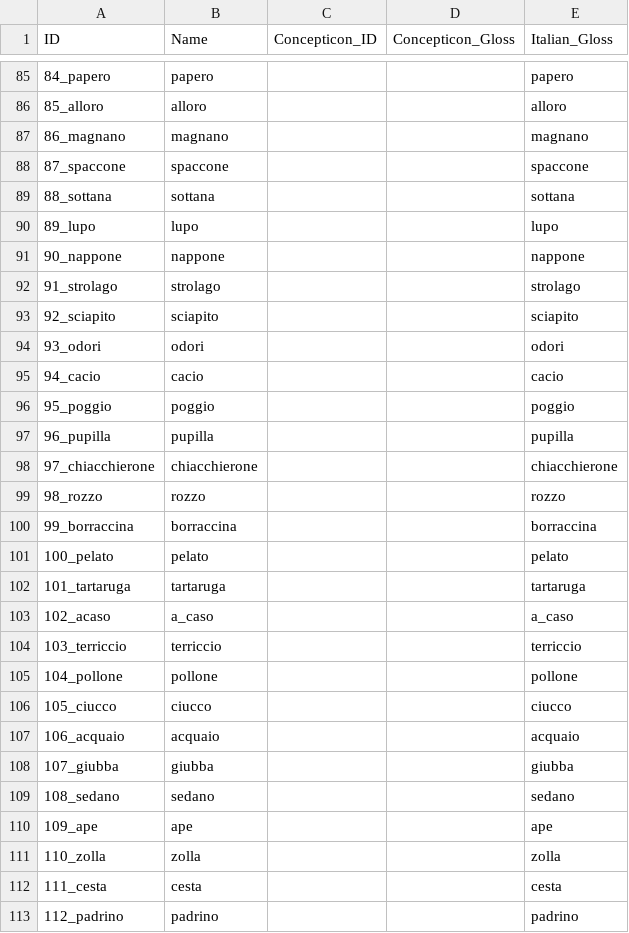
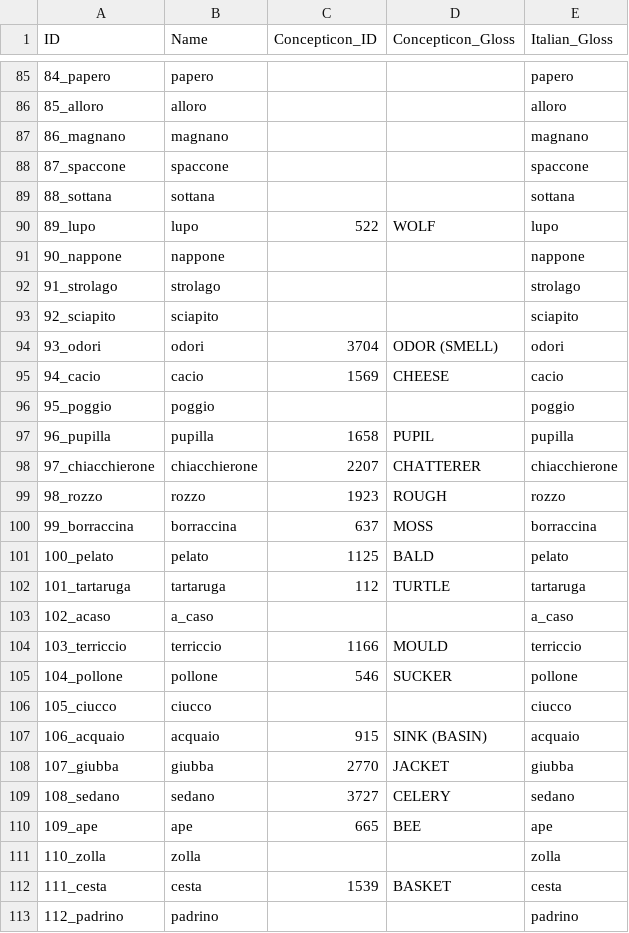
Before and after one commit to lexibank/alt, a CSV file: cldf/parameters.csv, drawn as a sheet; only a part is shown, gaps mark what is left out; the diff covers the shown part only.

Commit message:
started mapping to concepticon

```diff
--- a/cldf/parameters.csv
+++ b/cldf/parameters.csv
@@ -89,3 +89,3 @@ ID,Name,Concepticon_ID,Concepticon_Gloss,Italian_Gloss
 88_sottana,sottana,,,sottana
-89_lupo,lupo,,,lupo
+89_lupo,lupo,522,WOLF,lupo
 90_nappone,nappone,,,nappone
@@ -93,21 +93,21 @@ ID,Name,Concepticon_ID,Concepticon_Gloss,Italian_Gloss
 92_sciapito,sciapito,,,sciapito
-93_odori,odori,,,odori
-94_cacio,cacio,,,cacio
+93_odori,odori,3704,ODOR (SMELL),odori
+94_cacio,cacio,1569,CHEESE,cacio
 95_poggio,poggio,,,poggio
-96_pupilla,pupilla,,,pupilla
-97_chiacchierone,chiacchierone,,,chiacchierone
-98_rozzo,rozzo,,,rozzo
-99_borraccina,borraccina,,,borraccina
-100_pelato,pelato,,,pelato
-101_tartaruga,tartaruga,,,tartaruga
+96_pupilla,pupilla,1658,PUPIL,pupilla
+97_chiacchierone,chiacchierone,2207,CHATTERER,chiacchierone
+98_rozzo,rozzo,1923,ROUGH,rozzo
+99_borraccina,borraccina,637,MOSS,borraccina
+100_pelato,pelato,1125,BALD,pelato
+101_tartaruga,tartaruga,112,TURTLE,tartaruga
 102_acaso,a_caso,,,a_caso
-103_terriccio,terriccio,,,terriccio
-104_pollone,pollone,,,pollone
+103_terriccio,terriccio,1166,MOULD,terriccio
+104_pollone,pollone,546,SUCKER,pollone
 105_ciucco,ciucco,,,ciucco
-106_acquaio,acquaio,,,acquaio
-107_giubba,giubba,,,giubba
-108_sedano,sedano,,,sedano
-109_ape,ape,,,ape
+106_acquaio,acquaio,915,SINK (BASIN),acquaio
+107_giubba,giubba,2770,JACKET,giubba
+108_sedano,sedano,3727,CELERY,sedano
+109_ape,ape,665,BEE,ape
 110_zolla,zolla,,,zolla
-111_cesta,cesta,,,cesta
+111_cesta,cesta,1539,BASKET,cesta
 112_padrino,padrino,,,padrino
```
Also changed, not shown: 148 edited cells elsewhere in this file, etc/concepticon_mappings.tsv, 7 other files.
